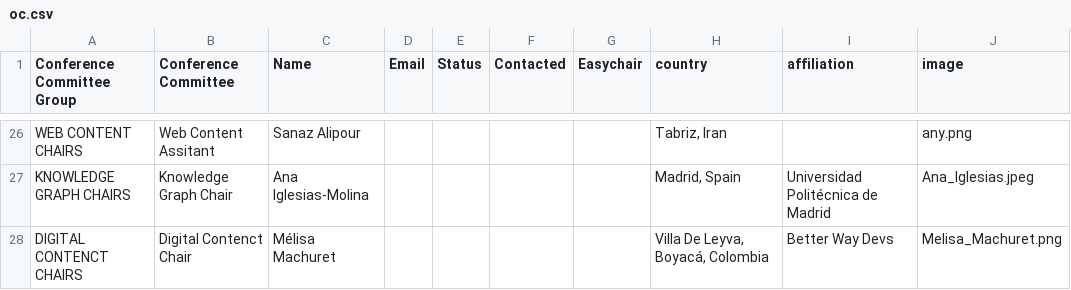
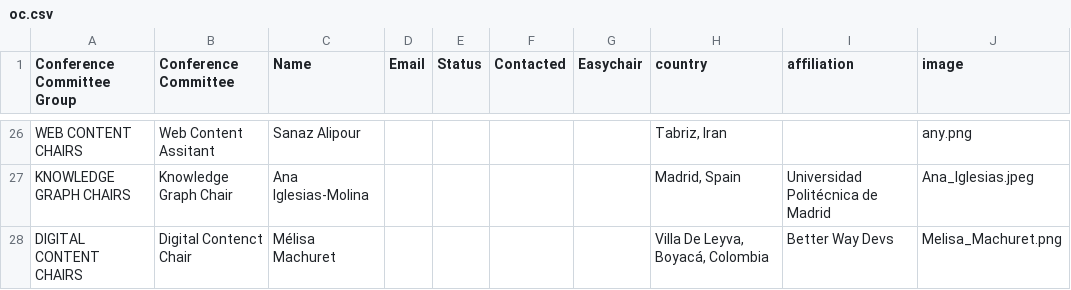
Before and after one commit to SEMANTiCS-org/2024-semantics-org.github.io, a CSV file: content/oc.csv, drawn as a sheet; only a part is shown, gaps mark what is left out.

Commit message:
Minors

```diff
--- a/content/oc.csv
+++ b/content/oc.csv
@@ -27,2 +27,2 @@ WEB CONTENT CHAIRS,Web Content Assitant ,Sanaz Alipour,,,,,"Tabriz, Iran",,any.p
 KNOWLEDGE GRAPH CHAIRS,Knowledge Graph Chair,Ana Iglesias-Molina,,,,,"Madrid, Spain",Universidad Politécnica de Madrid,Ana_Iglesias.jpeg
-DIGITAL CONTENCT CHAIRS,Digital Contenct Chair,Mélisa Machuret,,,,,"Villa De Leyva, Boyacá, Colombia",Better Way Devs,Melisa_Machuret.png
+DIGITAL CONTENT CHAIRS,Digital Contenct Chair,Mélisa Machuret,,,,,"Villa De Leyva, Boyacá, Colombia",Better Way Devs,Melisa_Machuret.png
```
